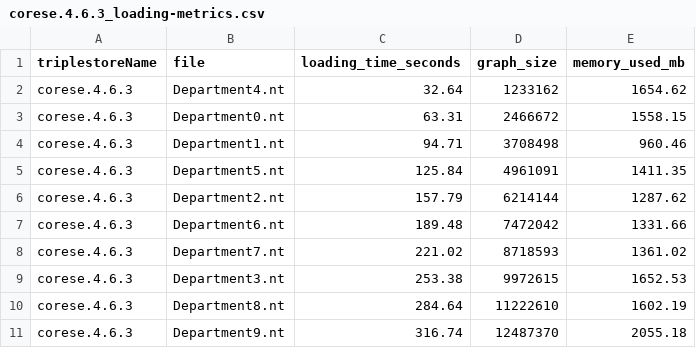
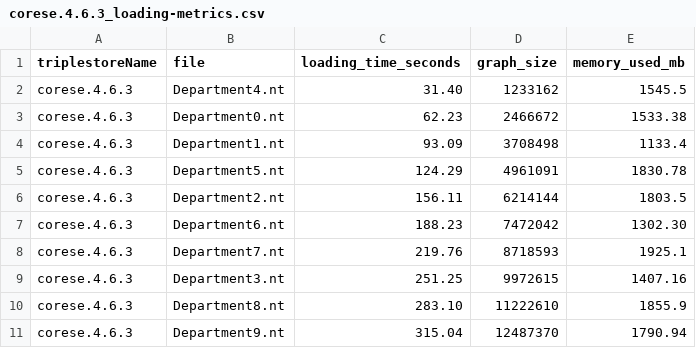
Before and after one commit to corese-stack/corese-benchmark, a CSV file: out/corese.4.6.3_loading-metrics.csv, drawn as a sheet.

```diff
--- a/out/corese.4.6.3_loading-metrics.csv
+++ b/out/corese.4.6.3_loading-metrics.csv
@@ -1,11 +1,11 @@
 triplestoreName,file,loading_time_seconds,graph_size,memory_used_mb
-corese.4.6.3,Department4.nt,32.64,1233162,1654.62
-corese.4.6.3,Department0.nt,63.31,2466672,1558.15
-corese.4.6.3,Department1.nt,94.71,3708498,960.46
-corese.4.6.3,Department5.nt,125.84,4961091,1411.35
-corese.4.6.3,Department2.nt,157.79,6214144,1287.62
-corese.4.6.3,Department6.nt,189.48,7472042,1331.66
-corese.4.6.3,Department7.nt,221.02,8718593,1361.02
-corese.4.6.3,Department3.nt,253.38,9972615,1652.53
-corese.4.6.3,Department8.nt,284.64,11222610,1602.19
-corese.4.6.3,Department9.nt,316.74,12487370,2055.18
+corese.4.6.3,Department4.nt,31.40,1233162,1545.5
+corese.4.6.3,Department0.nt,62.23,2466672,1533.38
+corese.4.6.3,Department1.nt,93.09,3708498,1133.4
+corese.4.6.3,Department5.nt,124.29,4961091,1830.78
+corese.4.6.3,Department2.nt,156.11,6214144,1803.5
+corese.4.6.3,Department6.nt,188.23,7472042,1302.30
+corese.4.6.3,Department7.nt,219.76,8718593,1925.1
+corese.4.6.3,Department3.nt,251.25,9972615,1407.16
+corese.4.6.3,Department8.nt,283.10,11222610,1855.9
+corese.4.6.3,Department9.nt,315.04,12487370,1790.94
```
Also changed, not shown: 13 other files.
